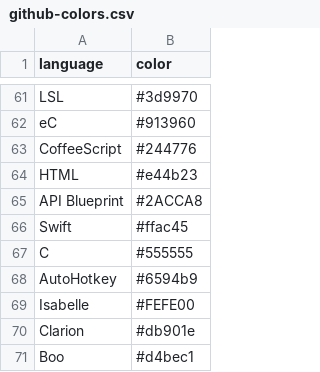
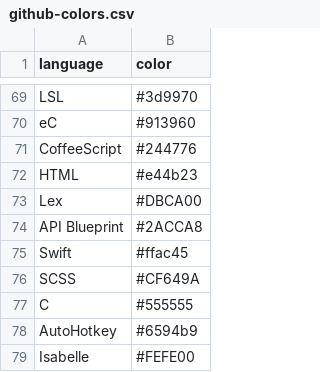
Before and after one commit to Diastro/github-colors, a CSV file: github-colors.csv, drawn as a sheet; only a part is shown, gaps mark what is left out; the shorter side is filled out with more unchanged rows; the diff covers the shown part only; the diff names each change by its address in the sheet, - before the commit and + after, or states it on an @@ line.

```diff
--- a/github-colors.csv
+++ b/github-colors.csv
+row 73: Lex | #DBCA00
+row 76: SCSS | #CF649A
```
Also changed, not shown: 29 added rows, 2 removed rows, 7 moved rows and 10 edited cells elsewhere in this file, 4 other files.
